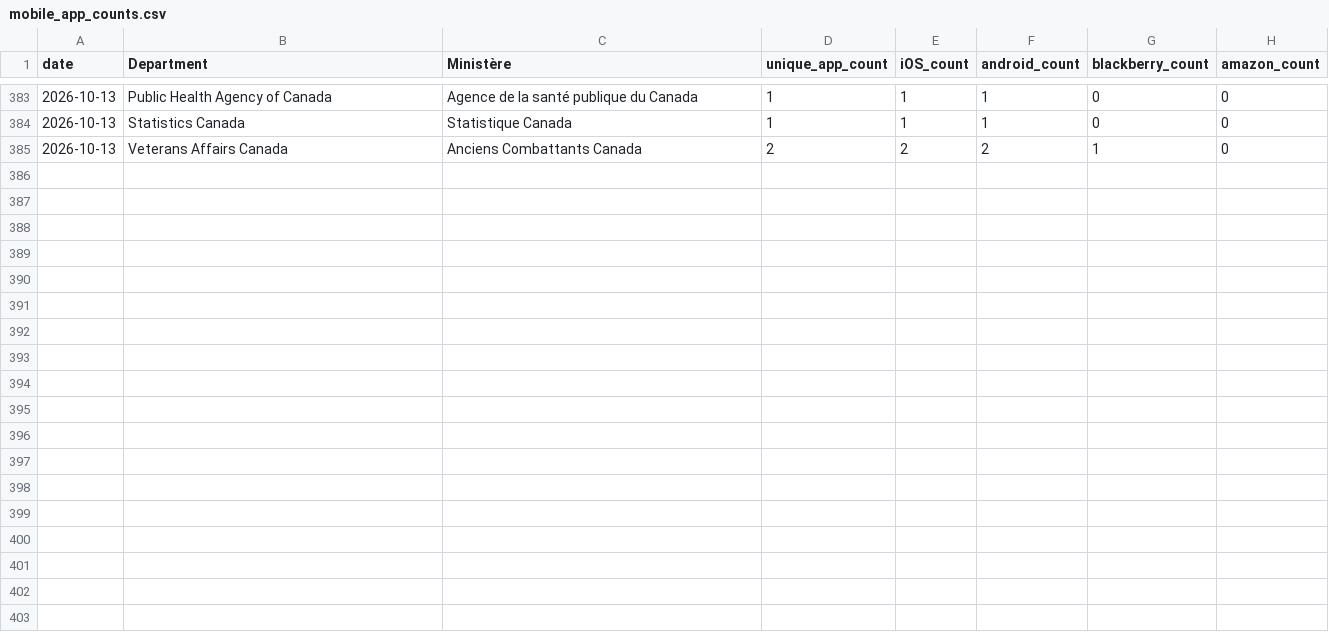
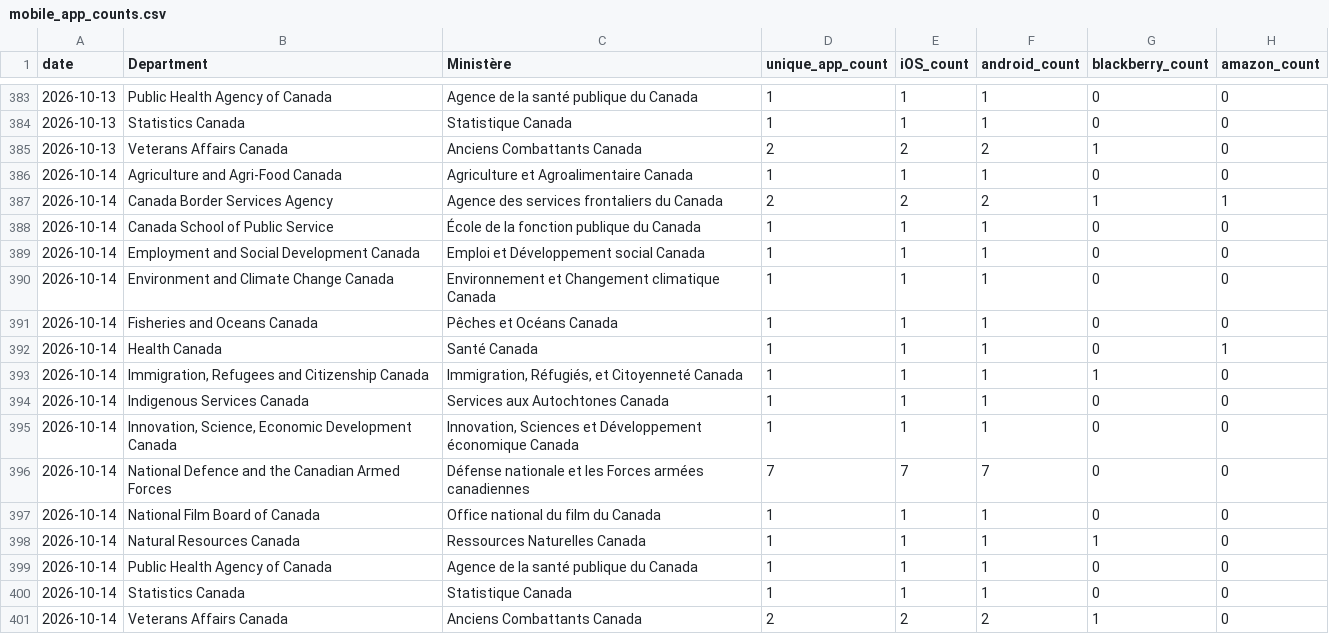
Before and after one commit to PatLittle/GC-Socials, a CSV file: mobile-apps/mobile_app_counts.csv, drawn as a sheet; only a part is shown, gaps mark what is left out; the diff names each change by its address in the sheet, - before the commit and + after, or states it on an @@ line.

```diff
--- a/mobile-apps/mobile_app_counts.csv
+++ b/mobile-apps/mobile_app_counts.csv
+row 386: 2026-10-14 | Agriculture and Agri-Food Canada | Agriculture et Agroalimentaire Canada | 1 | 1 | 1 | 0 | 0
+row 387: 2026-10-14 | Canada Border Services Agency | Agence des services frontaliers du Canada | 2 | 2 | 2 | 1 | 1
+row 388: 2026-10-14 | Canada School of Public Service | École de la fonction publique du Canada | 1 | 1 | 1 | 0 | 0
+row 389: 2026-10-14 | Employment and Social Development Canada | Emploi et Développement social Canada | 1 | 1 | 1 | 0 | 0
+row 390: 2026-10-14 | Environment and Climate Change Canada | Environnement et Changement climatique Canada | 1 | 1 | 1 | 0 | 0
+row 391: 2026-10-14 | Fisheries and Oceans Canada | Pêches et Océans Canada | 1 | 1 | 1 | 0 | 0
+row 392: 2026-10-14 | Health Canada | Santé Canada | 1 | 1 | 1 | 0 | 1
+row 393: 2026-10-14 | Immigration, Refugees and Citizenship Canada | Immigration, Réfugiés, et Citoyenneté Canada | 1 | 1 | 1 | 1 | 0
+row 394: 2026-10-14 | Indigenous Services Canada | Services aux Autochtones Canada | 1 | 1 | 1 | 0 | 0
+row 395: 2026-10-14 | Innovation, Science, Economic Development Canada | Innovation, Sciences et Développement économique Canada | 1 | 1 | 1 | 0 | 0
+row 396: 2026-10-14 | National Defence and the Canadian Armed Forces | Défense nationale et les Forces armées canadiennes | 7 | 7 | 7 | 0 | 0
+row 397: 2026-10-14 | National Film Board of Canada | Office national du film du Canada | 1 | 1 | 1 | 0 | 0
+row 398: 2026-10-14 | Natural Resources Canada | Ressources Naturelles Canada | 1 | 1 | 1 | 1 | 0
+row 399: 2026-10-14 | Public Health Agency of Canada | Agence de la santé publique du Canada | 1 | 1 | 1 | 0 | 0
+row 400: 2026-10-14 | Statistics Canada | Statistique Canada | 1 | 1 | 1 | 0 | 0
+row 401: 2026-10-14 | Veterans Affairs Canada | Anciens Combattants Canada | 2 | 2 | 2 | 1 | 0
```
Also changed, not shown: 2 other files.
